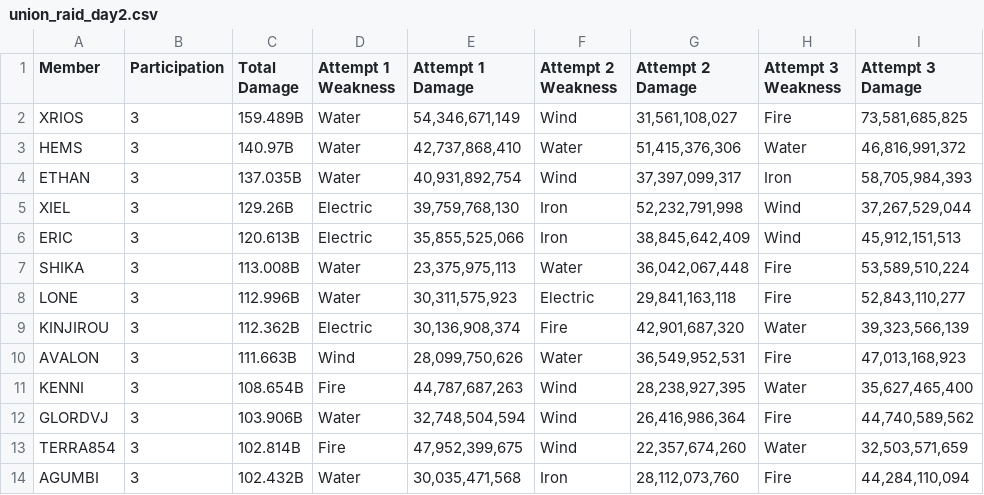
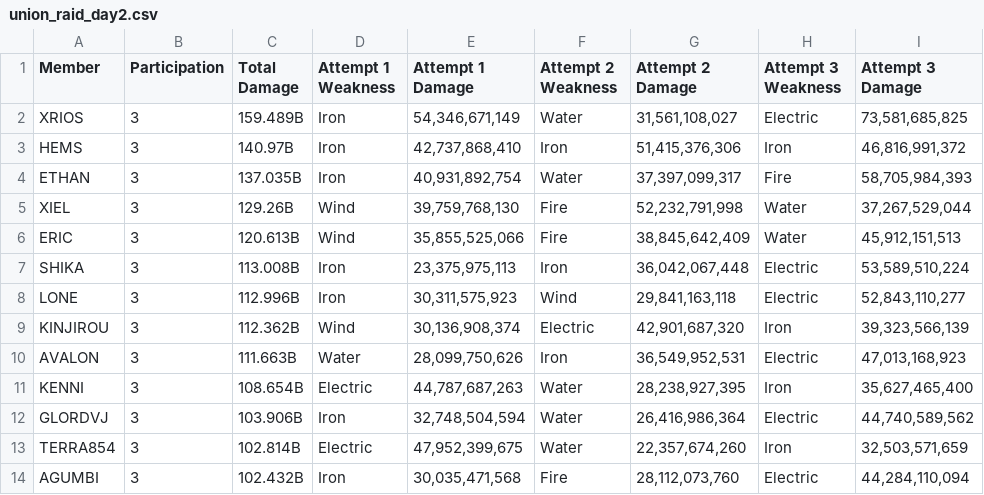
Before and after one commit to truongthodeptrai/Blablalink_Extract, a CSV file: Nikke_UR_scraper/union_raid_day2.csv, drawn as a sheet; only a part is shown; the diff covers the shown part only.

Commit message:
Updated elemental weakness

```diff
--- a/Nikke_UR_scraper/union_raid_day2.csv
+++ b/Nikke_UR_scraper/union_raid_day2.csv
@@ -1,14 +1,14 @@
 Member,Participation,Total Damage,Attempt 1 Weakness,Attempt 1 Damage,Attempt 2 Weakness,Attempt 2 Damage,Attempt 3 Weakness,Attempt 3 Damage
-XRIOS,3,159.489B,Water,"54,346,671,149",Wind,"31,561,108,027",Fire,"73,581,685,825"
-HEMS,3,140.97B,Water,"42,737,868,410",Water,"51,415,376,306",Water,"46,816,991,372"
-ETHAN,3,137.035B,Water,"40,931,892,754",Wind,"37,397,099,317",Iron,"58,705,984,393"
-XIEL,3,129.26B,Electric,"39,759,768,130",Iron,"52,232,791,998",Wind,"37,267,529,044"
-ERIC,3,120.613B,Electric,"35,855,525,066",Iron,"38,845,642,409",Wind,"45,912,151,513"
-SHIKA,3,113.008B,Water,"23,375,975,113",Water,"36,042,067,448",Fire,"53,589,510,224"
-LONE,3,112.996B,Water,"30,311,575,923",Electric,"29,841,163,118",Fire,"52,843,110,277"
-KINJIROU,3,112.362B,Electric,"30,136,908,374",Fire,"42,901,687,320",Water,"39,323,566,139"
-AVALON,3,111.663B,Wind,"28,099,750,626",Water,"36,549,952,531",Fire,"47,013,168,923"
-KENNI,3,108.654B,Fire,"44,787,687,263",Wind,"28,238,927,395",Water,"35,627,465,400"
-GLORDVJ,3,103.906B,Water,"32,748,504,594",Wind,"26,416,986,364",Fire,"44,740,589,562"
-TERRA854,3,102.814B,Fire,"47,952,399,675",Wind,"22,357,674,260",Water,"32,503,571,659"
-AGUMBI,3,102.432B,Water,"30,035,471,568",Iron,"28,112,073,760",Fire,"44,284,110,094"
+XRIOS,3,159.489B,Iron,"54,346,671,149",Water,"31,561,108,027",Electric,"73,581,685,825"
+HEMS,3,140.97B,Iron,"42,737,868,410",Iron,"51,415,376,306",Iron,"46,816,991,372"
+ETHAN,3,137.035B,Iron,"40,931,892,754",Water,"37,397,099,317",Fire,"58,705,984,393"
+XIEL,3,129.26B,Wind,"39,759,768,130",Fire,"52,232,791,998",Water,"37,267,529,044"
+ERIC,3,120.613B,Wind,"35,855,525,066",Fire,"38,845,642,409",Water,"45,912,151,513"
+SHIKA,3,113.008B,Iron,"23,375,975,113",Iron,"36,042,067,448",Electric,"53,589,510,224"
+LONE,3,112.996B,Iron,"30,311,575,923",Wind,"29,841,163,118",Electric,"52,843,110,277"
+KINJIROU,3,112.362B,Wind,"30,136,908,374",Electric,"42,901,687,320",Iron,"39,323,566,139"
+AVALON,3,111.663B,Water,"28,099,750,626",Iron,"36,549,952,531",Electric,"47,013,168,923"
+KENNI,3,108.654B,Electric,"44,787,687,263",Water,"28,238,927,395",Iron,"35,627,465,400"
+GLORDVJ,3,103.906B,Iron,"32,748,504,594",Water,"26,416,986,364",Electric,"44,740,589,562"
+TERRA854,3,102.814B,Electric,"47,952,399,675",Water,"22,357,674,260",Iron,"32,503,571,659"
+AGUMBI,3,102.432B,Iron,"30,035,471,568",Fire,"28,112,073,760",Electric,"44,284,110,094"
```
Also changed, not shown: 57 edited cells elsewhere in this file, 1 other file.
